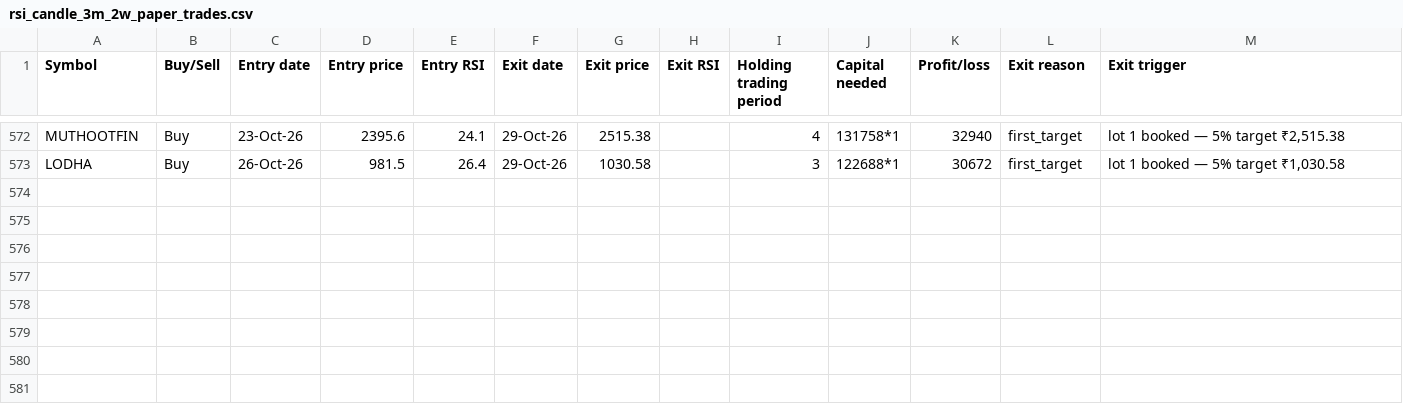
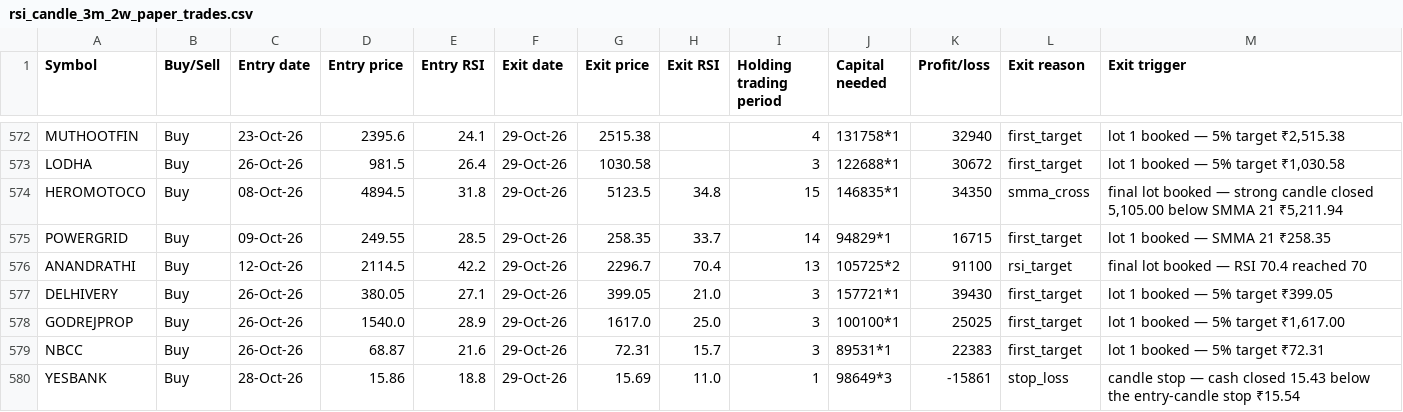
Before and after one commit to AbhilashMunnur/oi-with-stocks, a CSV file: data/rsi_candle_3m_2w_paper_trades.csv, drawn as a sheet; only a part is shown, gaps mark what is left out; the diff names each change by its address in the sheet, - before the commit and + after, or states it on an @@ line.

```diff
--- a/data/rsi_candle_3m_2w_paper_trades.csv
+++ b/data/rsi_candle_3m_2w_paper_trades.csv
+row 574: HEROMOTOCO | Buy | 08-Oct-26 | 4894.5 | 31.8 | 29-Oct-26 | 5123.5 | 34.8 | 15 | 146835*1 | 34350 | smma_cross | final lot booked — strong candle closed 5,105.00 below SMMA 21 ₹5,211.94
+row 575: POWERGRID | Buy | 09-Oct-26 | 249.55 | 28.5 | 29-Oct-26 | 258.35 | 33.7 | 14 | 94829*1 | 16715 | first_target | lot 1 booked — SMMA 21 ₹258.35
+row 576: ANANDRATHI | Buy | 12-Oct-26 | 2114.5 | 42.2 | 29-Oct-26 | 2296.7 | 70.4 | 13 | 105725*2 | 91100 | rsi_target | final lot booked — RSI 70.4 reached 70
+row 577: DELHIVERY | Buy | 26-Oct-26 | 380.05 | 27.1 | 29-Oct-26 | 399.05 | 21.0 | 3 | 157721*1 | 39430 | first_target | lot 1 booked — 5% target ₹399.05
+row 578: GODREJPROP | Buy | 26-Oct-26 | 1540.0 | 28.9 | 29-Oct-26 | 1617.0 | 25.0 | 3 | 100100*1 | 25025 | first_target | lot 1 booked — 5% target ₹1,617.00
+row 579: NBCC | Buy | 26-Oct-26 | 68.87 | 21.6 | 29-Oct-26 | 72.31 | 15.7 | 3 | 89531*1 | 22383 | first_target | lot 1 booked — 5% target ₹72.31
+row 580: YESBANK | Buy | 28-Oct-26 | 15.86 | 18.8 | 29-Oct-26 | 15.69 | 11.0 | 1 | 98649*3 | -15861 | stop_loss | candle stop — cash closed 15.43 below the entry-candle stop ₹15.54
```
Also changed, not shown: data/heikin_ashi_paper_trades.csv, data/rsi_candle_3lot_paper_trades.csv, 6 other files.
